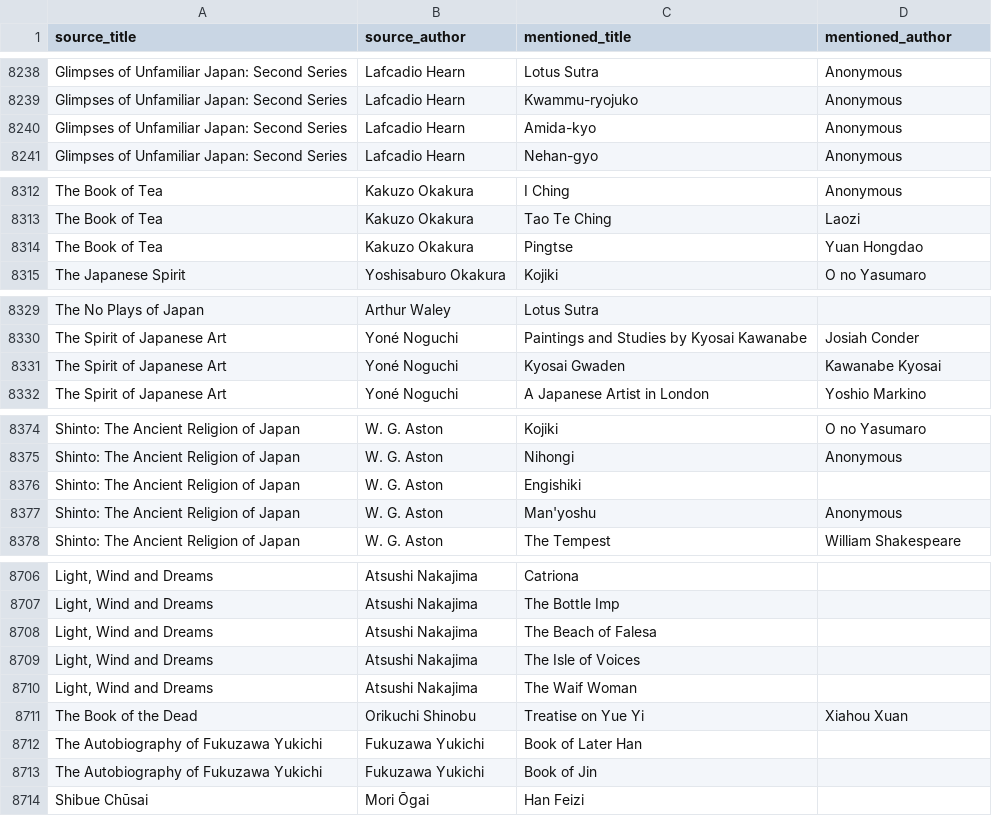
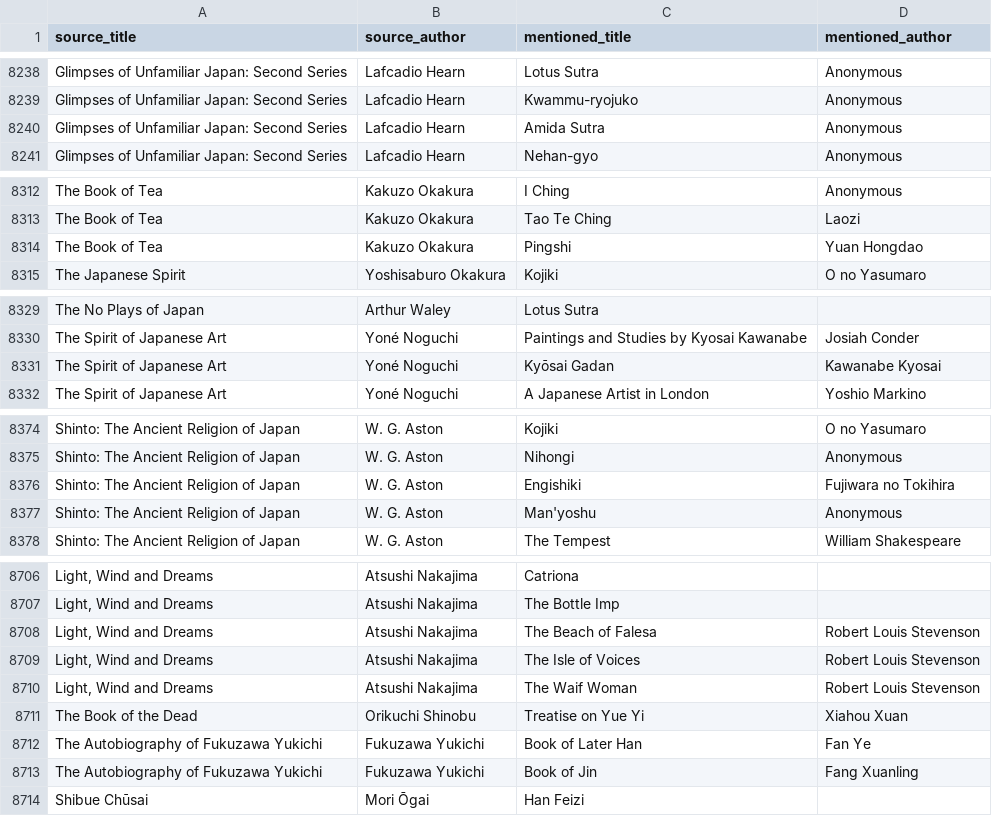
Before and after one commit to SaturdaysinthePark/book-browser, a CSV file: data/mentions.csv, drawn as a sheet; only a part is shown, gaps mark what is left out; the diff covers the shown part only; the diff names each change by its address in the sheet, - before the commit and + after, or states it on an @@ line.

```diff
--- a/data/mentions.csv
+++ b/data/mentions.csv
-C8240 (mentioned_title): Amida-kyo
+C8240 (mentioned_title): Amida Sutra
-C8314 (mentioned_title): Pingtse
+C8314 (mentioned_title): Pingshi
-C8331 (mentioned_title): Kyosai Gwaden
+C8331 (mentioned_title): Kyōsai Gadan
-D8376 (mentioned_author): (empty)
+D8376 (mentioned_author): Fujiwara no Tokihira
-D8708:D8710 (mentioned_author): (empty)
+D8708:D8710 (mentioned_author): Robert Louis Stevenson
-D8712 (mentioned_author): (empty)
+D8712 (mentioned_author): Fan Ye
-D8713 (mentioned_author): (empty)
+D8713 (mentioned_author): Fang Xuanling
```
Also changed, not shown: 4 edited cells elsewhere in this file, 8 other files.
